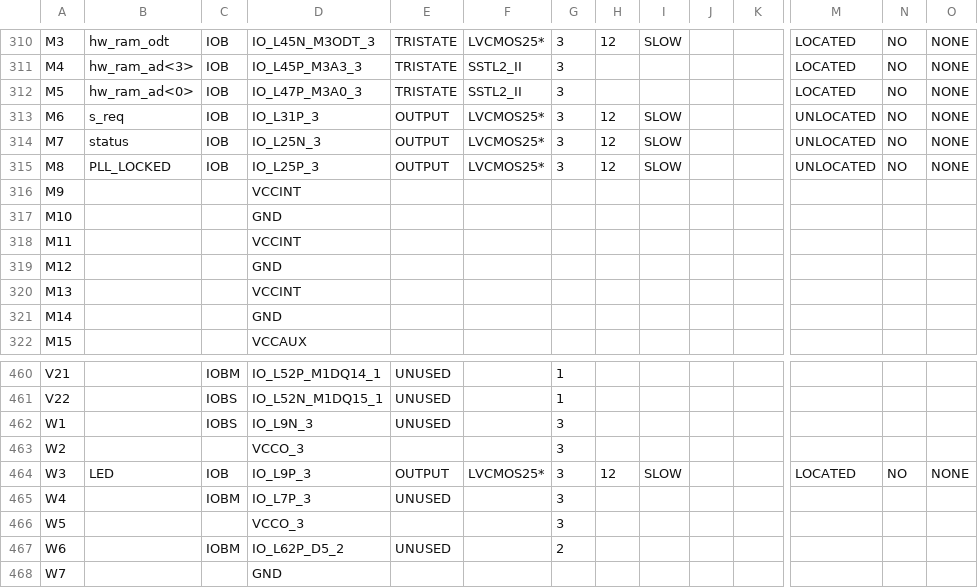
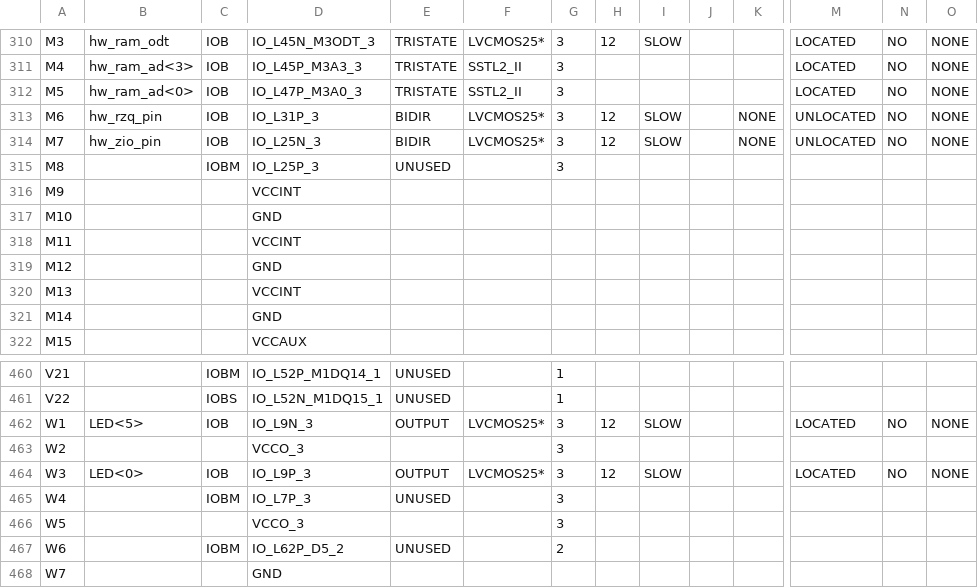
Before and after one commit to thomasbiv/CDA4203L-TeamLGSB, a CSV file: Final Project/Final_FSM/controller_pad.csv, drawn as a sheet; only a part is shown, gaps mark what is left out; the diff covers the shown part only; the diff names each change by its address in the sheet, - before the commit and + after, or states it on an @@ line.

```diff
--- a/Final Project/Final_FSM/controller_pad.csv
+++ b/Final Project/Final_FSM/controller_pad.csv
-B313: s_req
+B313: hw_rzq_pin
-E313:E314: OUTPUT
+E313:E314: BIDIR
-K313:K314: (empty)
+K313:K314: NONE
-B314: status
+B314: hw_zio_pin
-B315: PLL_LOCKED
+B315: (empty)
-C315: IOB
+C315: IOBM
-E315: OUTPUT
+E315: UNUSED
-F315: LVCMOS25*
+F315: (empty)
-H315: 12
+H315: (empty)
-I315: SLOW
+I315: (empty)
-M315: UNLOCATED
+M315: (empty)
-N315: NO
+N315: (empty)
-O315: NONE
+O315: (empty)
-B462: (empty)
+B462: LED<5>
-C462: IOBS
+C462: IOB
-E462: UNUSED
+E462: OUTPUT
-F462: (empty)
+F462: LVCMOS25*
-H462: (empty)
+H462: 12
-I462: (empty)
+I462: SLOW
-M462: (empty)
+M462: LOCATED
-N462: (empty)
+N462: NO
-O462: (empty)
+O462: NONE
-B464: LED
+B464: LED<0>
```
Also changed, not shown: 103 edited cells elsewhere in this file, 55 other files.
